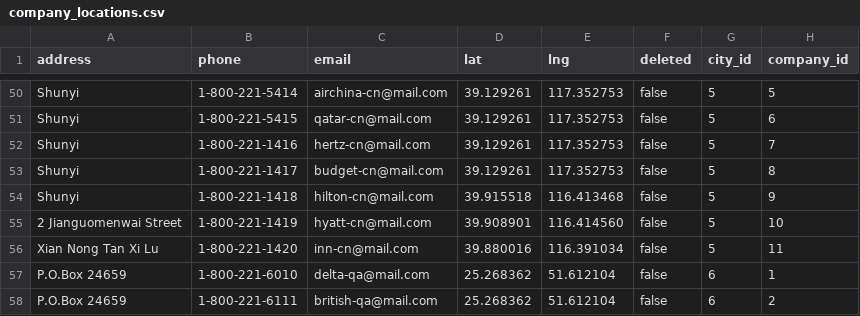
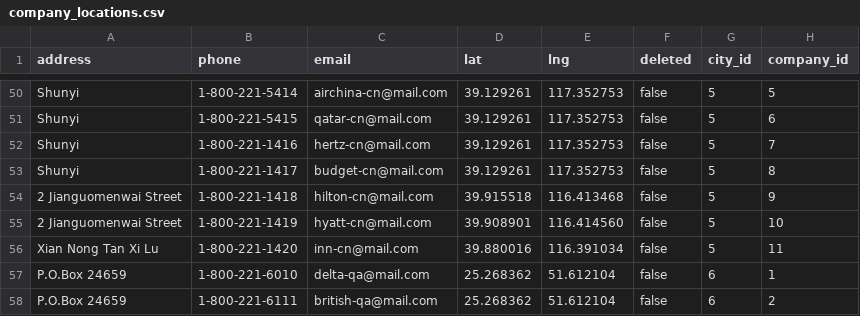
Before and after one commit to nikolavojvodic11/ISA2018, a CSV file: src/main/resources/config/liquibase/company_locations.csv, drawn as a sheet; only a part is shown, gaps mark what is left out.

Commit message:
Added cars, hotels, hotel services, planes and rooms test data

```diff
--- a/src/main/resources/config/liquibase/company_locations.csv
+++ b/src/main/resources/config/liquibase/company_locations.csv
@@ -53,3 +53,3 @@ Shunyi;1-800-221-1416;hertz-cn@mail.com;39.129261;117.352753;false;5;7
 Shunyi;1-800-221-1417;budget-cn@mail.com;39.129261;117.352753;false;5;8
-Shunyi;1-800-221-1418;hilton-cn@mail.com;39.915518;116.413468;false;5;9
+2 Jianguomenwai Street;1-800-221-1418;hilton-cn@mail.com;39.915518;116.413468;false;5;9
 2 Jianguomenwai Street;1-800-221-1419;hyatt-cn@mail.com;39.908901;116.414560;false;5;10
```
Also changed, not shown: 6 other files.
